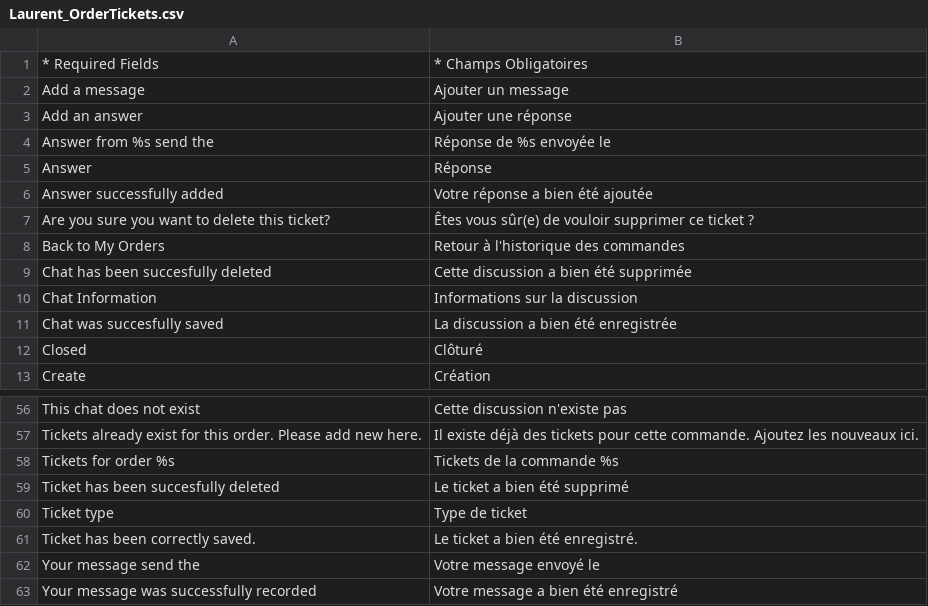
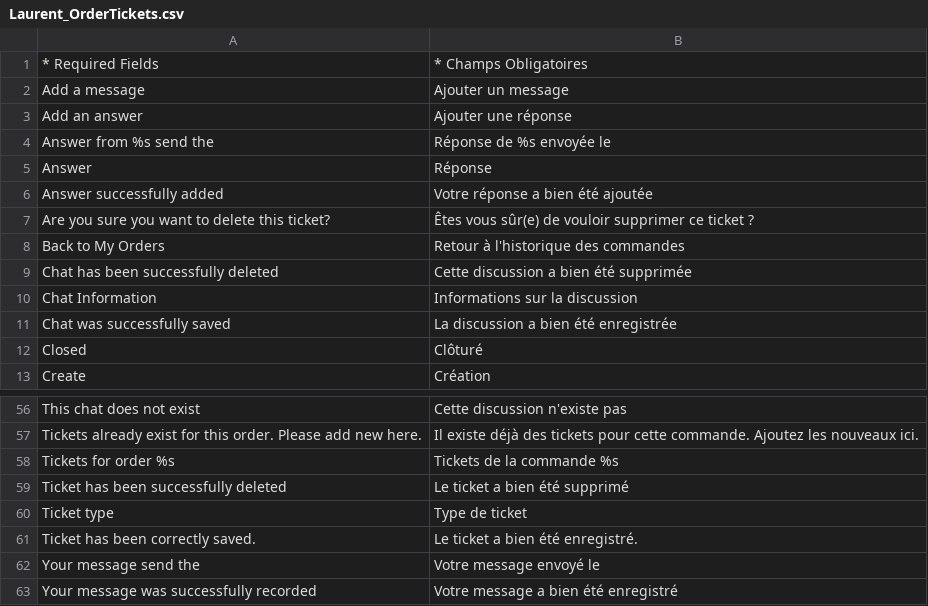
Before and after one commit to laurent35240/Magento-Order-tickets, a CSV file: src/app/locale/fr_FR/Laurent_OrderTickets.csv, drawn as a sheet; only a part is shown, gaps mark what is left out.

Commit message:
English translation file added "succesfully" typo fixed

```diff
--- a/src/app/locale/fr_FR/Laurent_OrderTickets.csv
+++ b/src/app/locale/fr_FR/Laurent_OrderTickets.csv
@@ -8,5 +8,5 @@
 "Back to My Orders","Retour à l'historique des commandes"
-"Chat has been succesfully deleted","Cette discussion a bien été supprimée"
+"Chat has been successfully deleted","Cette discussion a bien été supprimée"
 "Chat Information","Informations sur la discussion"
-"Chat was succesfully saved","La discussion a bien été enregistrée"
+"Chat was successfully saved","La discussion a bien été enregistrée"
 "Closed","Clôturé"
@@ -58,3 +58,3 @@
 "Tickets for order %s","Tickets de la commande %s"
-"Ticket has been succesfully deleted","Le ticket a bien été supprimé"
+"Ticket has been successfully deleted","Le ticket a bien été supprimé"
 "Ticket type","Type de ticket"
```
Also changed, not shown: 2 other files.
